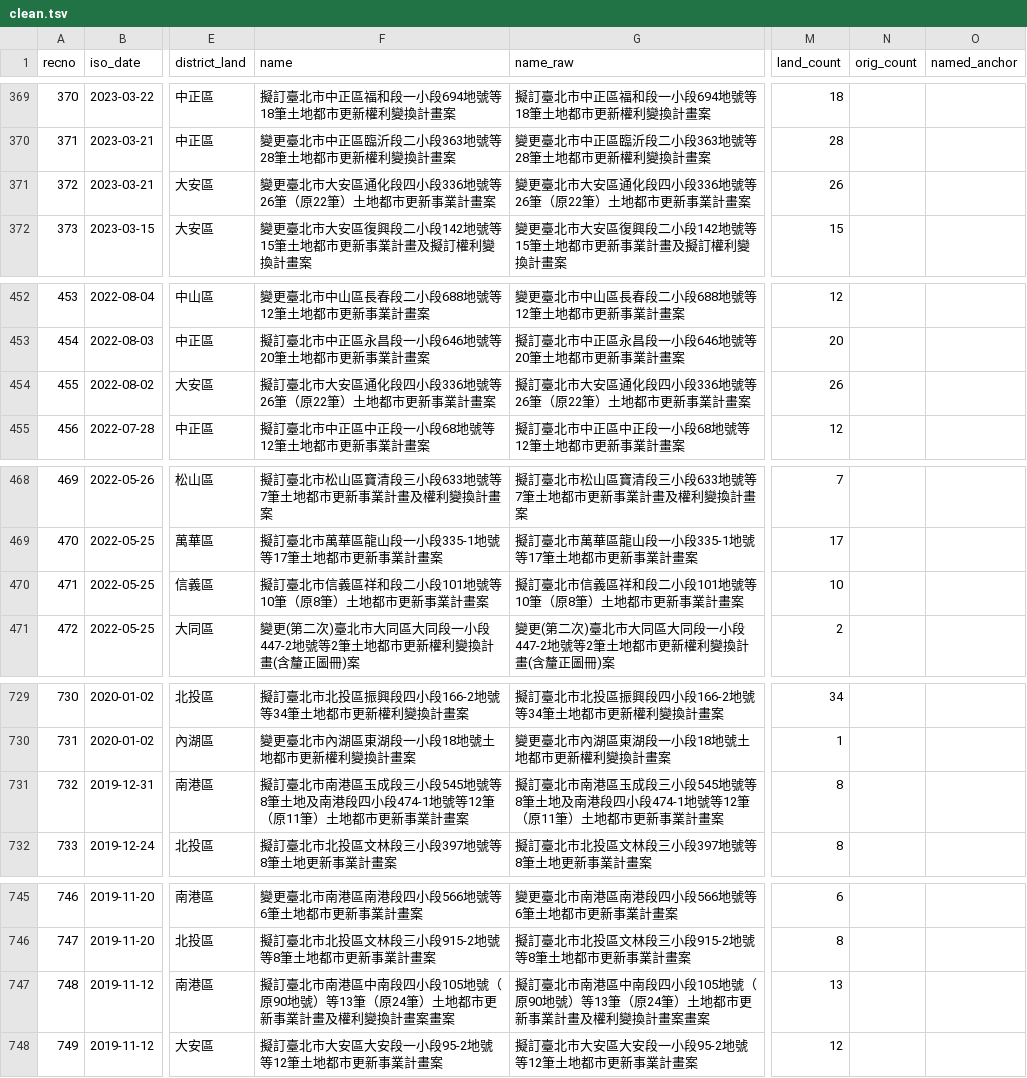
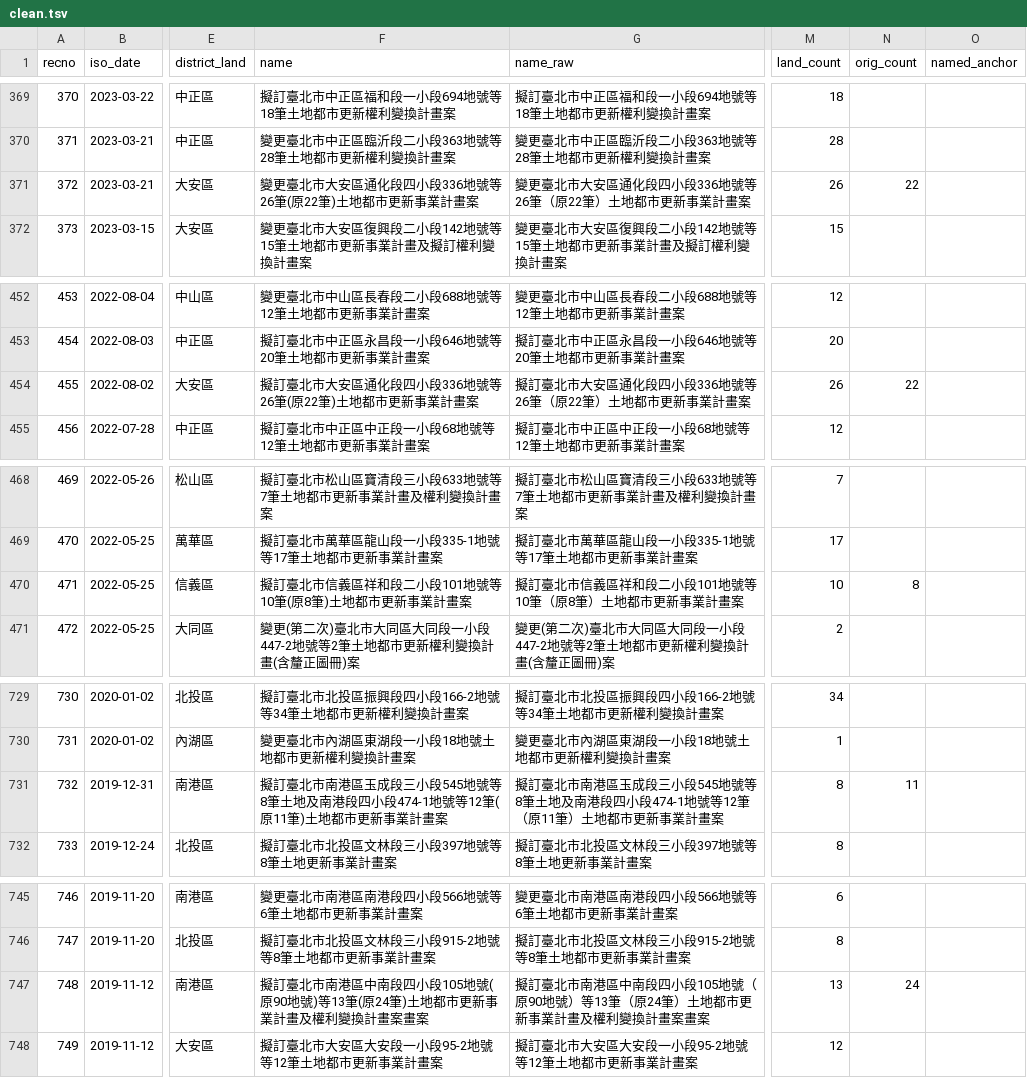
Before and after one commit to happypig/urTPE, a TSV file: data/clean.tsv, drawn as a sheet; only a part is shown, gaps mark what is left out; the diff covers the shown part only; the diff names each change by its address in the sheet, - before the commit and + after, or states it on an @@ line.

```diff
--- a/data/clean.tsv
+++ b/data/clean.tsv
-F371 (name): 變更臺北市大安區通化段四小段336地號等26筆（原22筆）土地都市更新事業計畫案
+F371 (name): 變更臺北市大安區通化段四小段336地號等26筆(原22筆)土地都市更新事業計畫案
-N371 (orig_count): (empty)
+N371 (orig_count): 22
-F454 (name): 擬訂臺北市大安區通化段四小段336地號等26筆（原22筆）土地都市更新事業計畫案
+F454 (name): 擬訂臺北市大安區通化段四小段336地號等26筆(原22筆)土地都市更新事業計畫案
-N454 (orig_count): (empty)
+N454 (orig_count): 22
-F470 (name): 擬訂臺北市信義區祥和段二小段101地號等10筆（原8筆）土地都市更新事業計畫案
+F470 (name): 擬訂臺北市信義區祥和段二小段101地號等10筆(原8筆)土地都市更新事業計畫案
-N470 (orig_count): (empty)
+N470 (orig_count): 8
-F731 (name): …號等12筆（原11筆）土地都市…
+F731 (name): …號等12筆(原11筆)土地都市…
-N731 (orig_count): (empty)
+N731 (orig_count): 11
-F747 (name): …段105地號（原90地號）等13筆（原24筆）土地都市…
+F747 (name): …段105地號(原90地號)等13筆(原24筆)土地都市…
-N747 (orig_count): (empty)
+N747 (orig_count): 24
```
Also changed, not shown: 30 edited cells elsewhere in this file, 14 other files.
